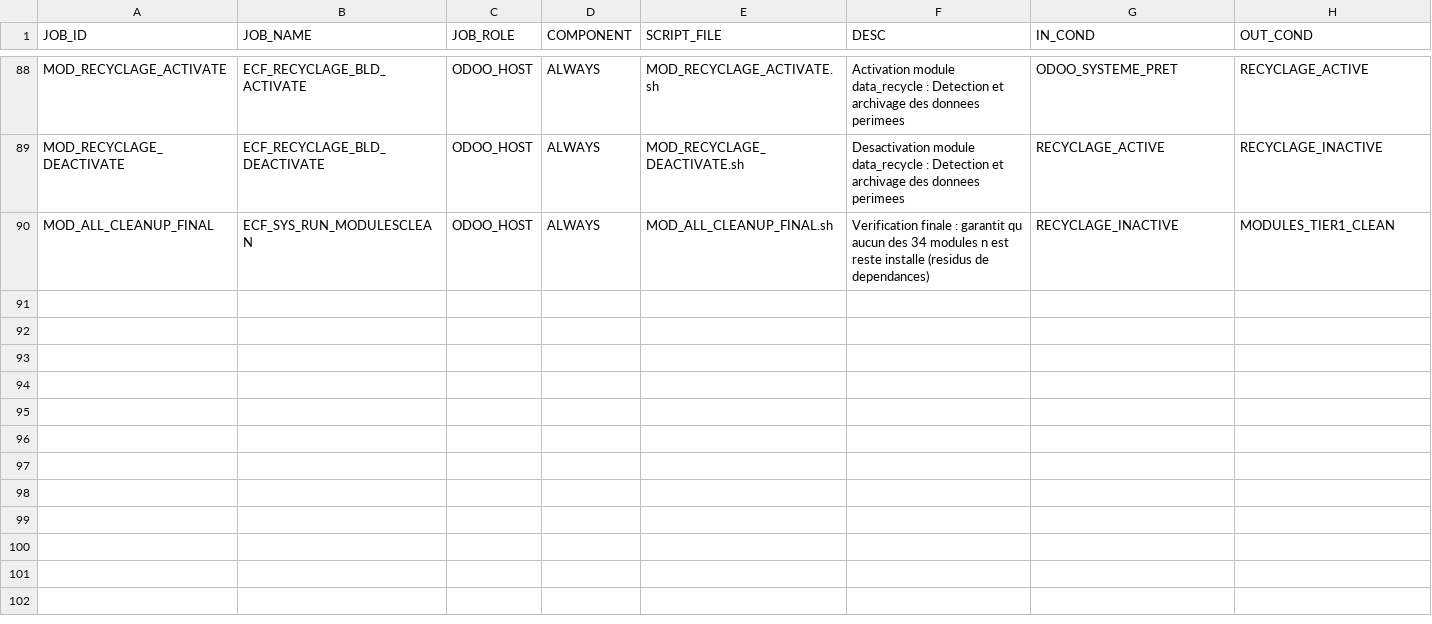
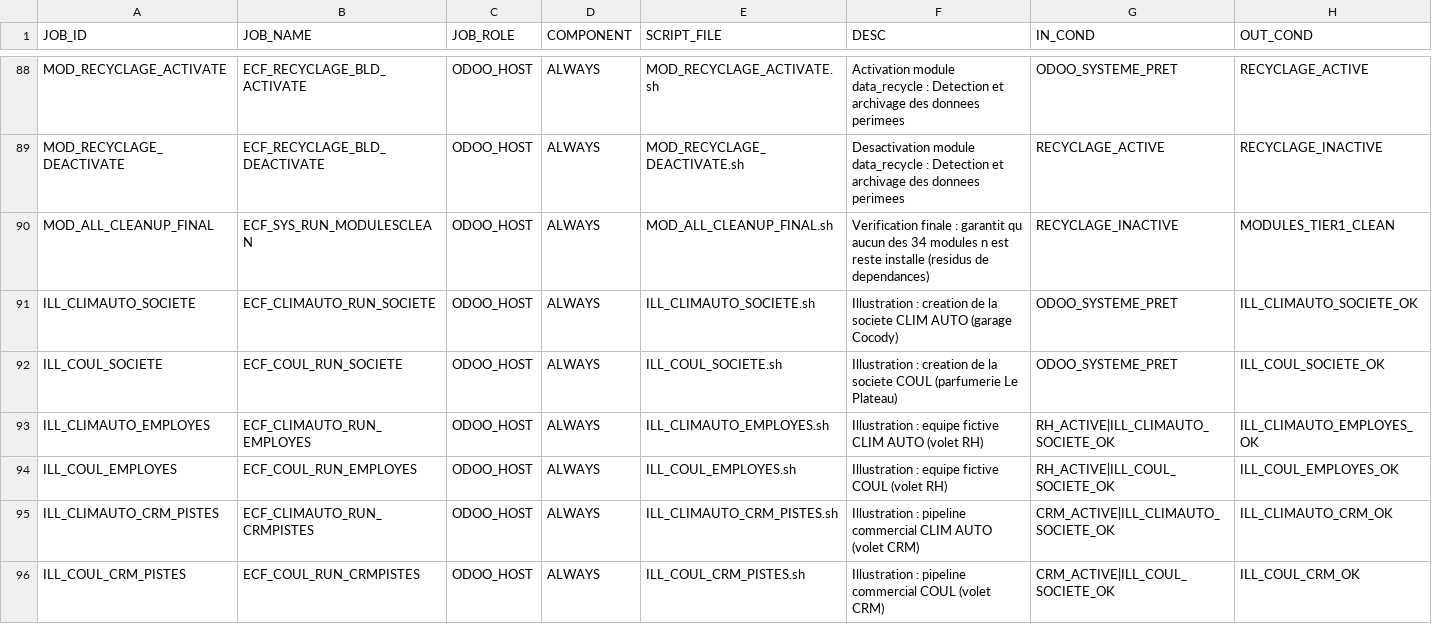
Before and after one commit to ykeupssi123-ship-it/ECF, a CSV file: jobs_table.csv, drawn as a sheet; only a part is shown, gaps mark what is left out; the diff names each change by its address in the sheet, - before the commit and + after, or states it on an @@ line.

Commit message:
Tier 2 (premieres illustrations) : societes CLIM AUTO/COUL, equipes RH et pipelines CRM personnalises, verifies en base. Outils Control-M complets.
2 incidents reels supplementaires corriges : marqueurs ACTIVE.ok jamais
effaces par une desactivation (34 scripts corriges), et decouverte que
desinstaller un module Odoo supprime reellement ses tables SQL (hr/crm
retires du nettoyage automatique en consequence). Tout trace dans
docs/JOURNAL_TECHNIQUE.md.

```diff
--- a/jobs_table.csv
+++ b/jobs_table.csv
+row 91: ILL_CLIMAUTO_SOCIETE | ECF_CLIMAUTO_RUN_SOCIETE | ODOO_HOST | ALWAYS | ILL_CLIMAUTO_SOCIETE.sh | Illustration : creation de la societe CLIM AUTO (garage Cocody) | ODOO_SYSTEME_PRET | ILL_CLIMAUTO_SOCIETE_OK
+row 92: ILL_COUL_SOCIETE | ECF_COUL_RUN_SOCIETE | ODOO_HOST | ALWAYS | ILL_COUL_SOCIETE.sh | Illustration : creation de la societe COUL (parfumerie Le Plateau) | ODOO_SYSTEME_PRET | ILL_COUL_SOCIETE_OK
+row 93: ILL_CLIMAUTO_EMPLOYES | ECF_CLIMAUTO_RUN_EMPLOYES | ODOO_HOST | ALWAYS | ILL_CLIMAUTO_EMPLOYES.sh | Illustration : equipe fictive CLIM AUTO (volet RH) | RH_ACTIVE|ILL_CLIMAUTO_SOCIETE_OK | ILL_CLIMAUTO_EMPLOYES_OK
+row 94: ILL_COUL_EMPLOYES | ECF_COUL_RUN_EMPLOYES | ODOO_HOST | ALWAYS | ILL_COUL_EMPLOYES.sh | Illustration : equipe fictive COUL (volet RH) | RH_ACTIVE|ILL_COUL_SOCIETE_OK | ILL_COUL_EMPLOYES_OK
+row 95: ILL_CLIMAUTO_CRM_PISTES | ECF_CLIMAUTO_RUN_CRMPISTES | ODOO_HOST | ALWAYS | ILL_CLIMAUTO_CRM_PISTES.sh | Illustration : pipeline commercial CLIM AUTO (volet CRM) | CRM_ACTIVE|ILL_CLIMAUTO_SOCIETE_OK | ILL_CLIMAUTO_CRM_OK
+row 96: ILL_COUL_CRM_PISTES | ECF_COUL_RUN_CRMPISTES | ODOO_HOST | ALWAYS | ILL_COUL_CRM_PISTES.sh | Illustration : pipeline commercial COUL (volet CRM) | CRM_ACTIVE|ILL_COUL_SOCIETE_OK | ILL_COUL_CRM_OK
```
Also changed, not shown: 42 other files.
